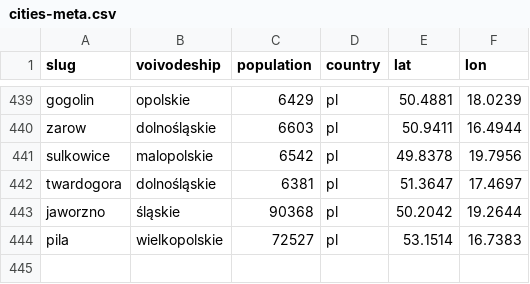
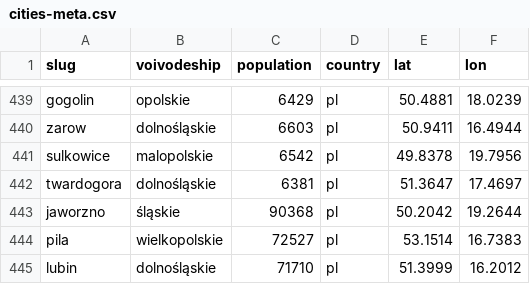
Before and after one commit to patrykorwat/radoskop, a CSV file: data/cities-meta.csv, drawn as a sheet; only a part is shown, gaps mark what is left out; the diff names each change by its address in the sheet, - before the commit and + after, or states it on an @@ line.

Commit message:
lubin: imienne głosowania (BIP bip.um.lubin.pl, per-session 'Imienny wykaz głosowań' PDF eSesja-export) — 49 głosów/6 sesji/23 radnych, kluby BIP DZL12/OL5/PiS4+NZ2

```diff
--- a/data/cities-meta.csv
+++ b/data/cities-meta.csv
+row 445: lubin | dolnośląskie | 71710 | pl | 51.3999 | 16.2012
```
Also changed, not shown: 16 other files.
